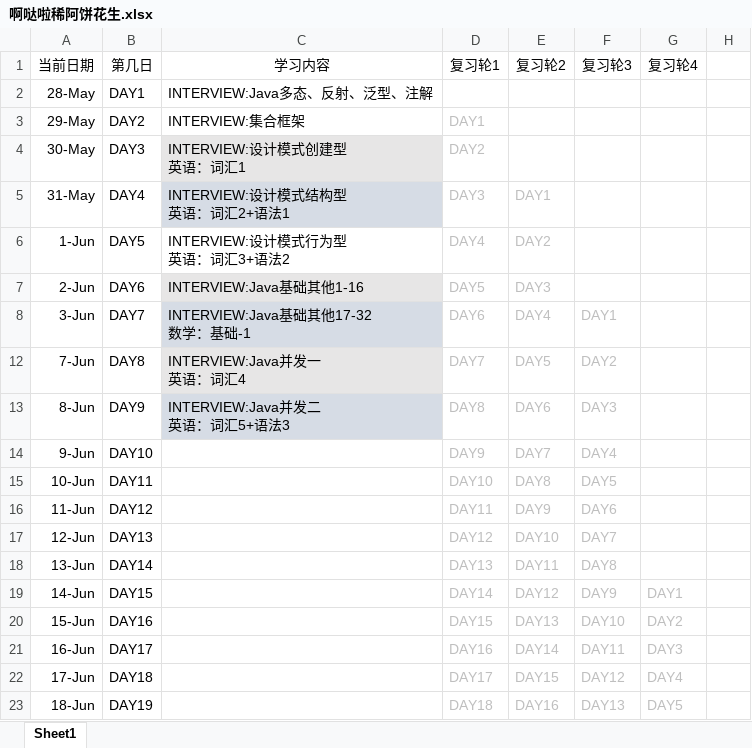
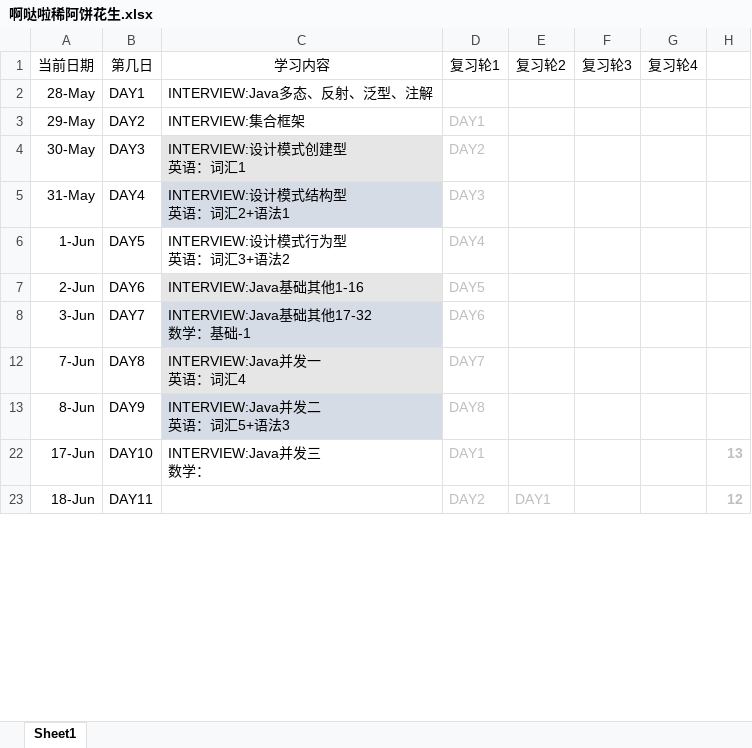
Before and after one commit to suika-agua/suika-agua.github.io, an Excel workbook: _posts/文件存储/啊哒啦稀阿饼花生.xlsx, sheet Sheet1, drawn as a sheet; only a part is shown; values as stored, in another font and other column widths than the file's, no borders; removed rows and columns are numbered as before the commit, all else as after; ↵ is a line break in a cell; the diff covers the shown part only; the diff names each change by its address in the sheet, - before the commit and + after, or states it on an @@ line.

```diff
--- a/_posts/文件存储/啊哒啦稀阿饼花生.xlsx (sheet Sheet1)
+++ b/_posts/文件存储/啊哒啦稀阿饼花生.xlsx (sheet Sheet1)
-E5 (复习轮2): DAY1
+E5 (复习轮2): (empty)
-E6 (复习轮2): DAY2
+E6 (复习轮2): (empty)
-E7 (复习轮2): DAY3
+E7 (复习轮2): (empty)
-E8 (复习轮2): DAY4
+E8 (复习轮2): (empty)
-F8 (复习轮3): DAY1
+F8 (复习轮3): (empty)
-E12 (复习轮2): DAY5
+E12 (复习轮2): (empty)
-F12 (复习轮3): DAY2
+F12 (复习轮3): (empty)
-E13 (复习轮2): DAY6
+E13 (复习轮2): (empty)
-F13 (复习轮3): DAY3
+F13 (复习轮3): (empty)
-row 14: 9-Jun | DAY10 |  | DAY9 | DAY7 | DAY4
-row 15: 10-Jun | DAY11 |  | DAY10 | DAY8 | DAY5
-row 16: 11-Jun | DAY12 |  | DAY11 | DAY9 | DAY6
-row 17: 12-Jun | DAY13 |  | DAY12 | DAY10 | DAY7
-row 18: 13-Jun | DAY14 |  | DAY13 | DAY11 | DAY8
-row 19: 14-Jun | DAY15 |  | DAY14 | DAY12 | DAY9 | DAY1
-row 20: 15-Jun | DAY16 |  | DAY15 | DAY13 | DAY10 | DAY2
-row 21: 16-Jun | DAY17 |  | DAY16 | DAY14 | DAY11 | DAY3
-B22 (第几日): DAY18
+B22 (第几日): DAY10
-C22 (学习内容): (empty)
+C22 (学习内容): INTERVIEW:Java并发三 ↵ 数学：
-D22 (复习轮1): DAY17
+D22 (复习轮1): DAY1
-E22 (复习轮2): DAY15
+E22 (复习轮2): (empty)
-F22 (复习轮3): DAY12
+F22 (复习轮3): (empty)
-G22 (复习轮4): DAY4
+G22 (复习轮4): (empty)
-H22: (empty)
+H22: 13
-B23 (第几日): DAY19
+B23 (第几日): DAY11
-D23 (复习轮1): DAY18
+D23 (复习轮1): DAY2
-E23 (复习轮2): DAY16
+E23 (复习轮2): DAY1
-F23 (复习轮3): DAY13
+F23 (复习轮3): (empty)
-G23 (复习轮4): DAY5
+G23 (复习轮4): (empty)
-H23: (empty)
+H23: 12
```
Also changed, not shown: 1 added row and 227 edited cells elsewhere in this sheet, 3 other files.
